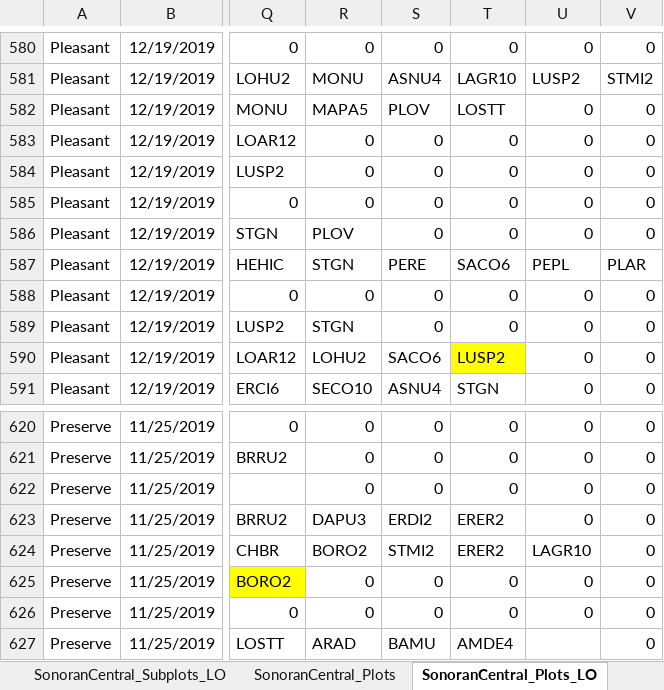
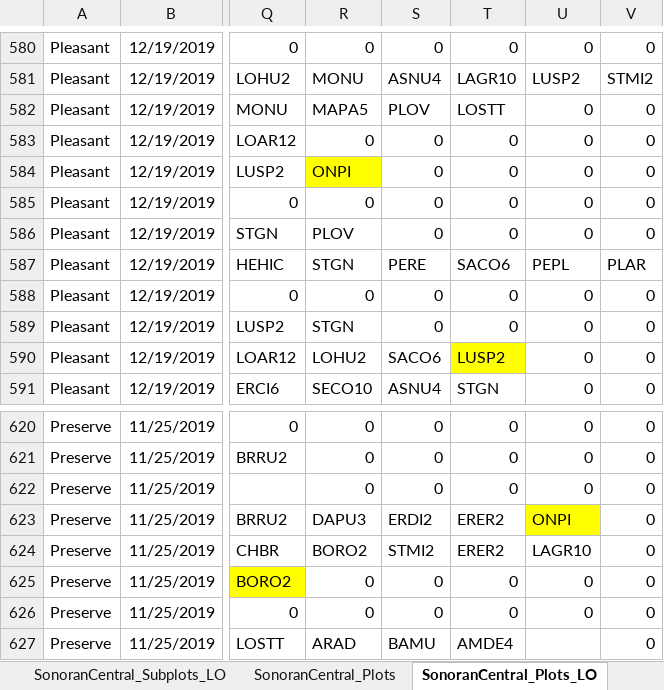
Before and after one commit to lossanna/RestoreNet, an Excel workbook: Sonoran-data/raw/Sonoran_2023-09-15_Master 1.0 Germination Data_LO.xlsx, sheet SonoranCentral_Plots_LO, drawn as a sheet; only a part is shown, gaps mark what is left out; values as stored, in another font and other column widths than the file's, no borders; the diff names each change by its address in the sheet, - before the commit and + after, or states it on an @@ line.

Commit message:
Finish updating edited8 (2x2 species codes) with updated data (manually edited in Excel)

```diff
--- a/Sonoran-data/raw/Sonoran_2023-09-15_Master 1.0 Germination Data_LO.xlsx (sheet SonoranCentral_Plots_LO)
+++ b/Sonoran-data/raw/Sonoran_2023-09-15_Master 1.0 Germination Data_LO.xlsx (sheet SonoranCentral_Plots_LO)
-R584: 0
+R584: ONPI
-R584 fill: none
+R584 fill: #FFFF00
-U623: 0
+U623: ONPI
-U623 fill: none
+U623 fill: #FFFF00
```
Also changed, not shown: 5 other files.
